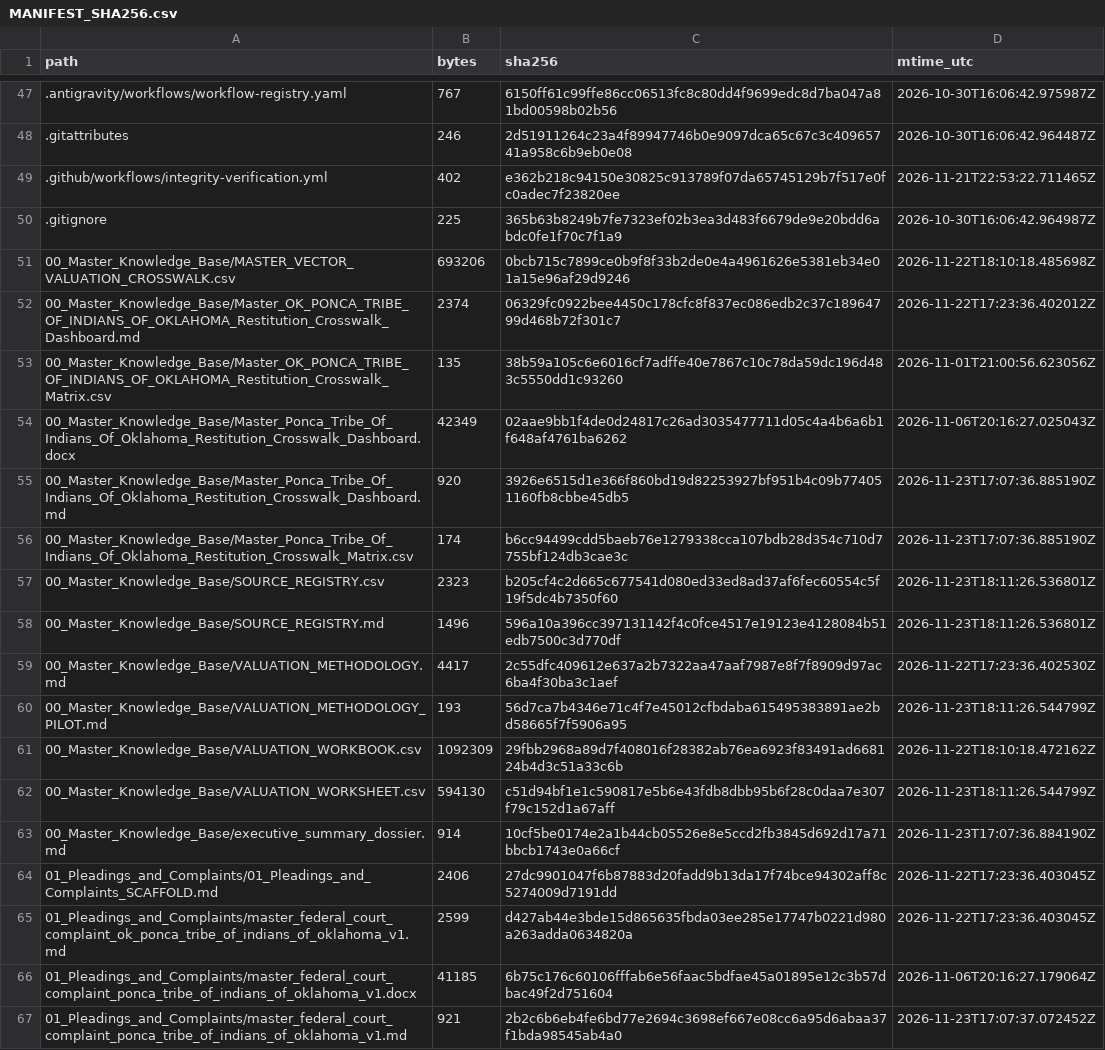
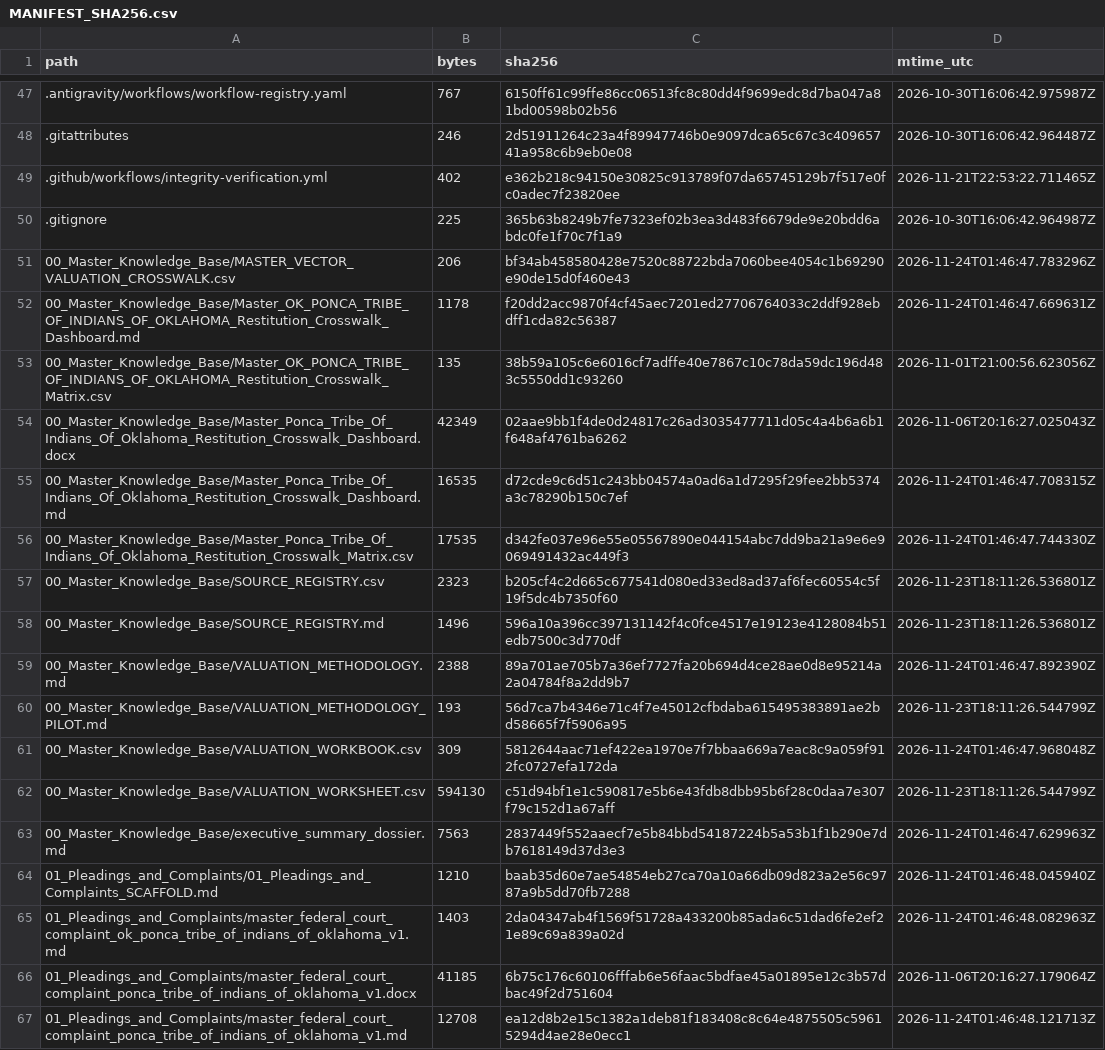
Before and after one commit to GlobalRestitutionAlliance/turtle-island-us-ok-ponca-tribe-of-indians-of-oklahoma-master-litigation, a CSV file: 99_Archives_and_Manifests/MANIFEST_SHA256.csv, drawn as a sheet; only a part is shown, gaps mark what is left out; the diff covers the shown part only.

```diff
--- a/99_Archives_and_Manifests/MANIFEST_SHA256.csv
+++ b/99_Archives_and_Manifests/MANIFEST_SHA256.csv
@@ -50,18 +50,18 @@ path,bytes,sha256,mtime_utc
 .gitignore,225,365b63b8249b7fe7323ef02b3ea3d483f6679de9e20bdd6abdc0fe1f70c7f1a9,2026-10-30T16:06:42.964987Z
-00_Master_Knowledge_Base/MASTER_VECTOR_VALUATION_CROSSWALK.csv,693206,0bcb715c7899ce0b9f8f33b2de0e4a4961626e5381eb34e01a15e96af29d9246,2026-11-22T18:10:18.485698Z
-00_Master_Knowledge_Base/Master_OK_PONCA_TRIBE_OF_INDIANS_OF_OKLAHOMA_Restitution_Crosswalk_Dashboard.md,2374,06329fc0922bee4450c178cfc8f837ec086edb2c37c18964799d468b72f301c7,2026-11-22T17:23:36.402012Z
+00_Master_Knowledge_Base/MASTER_VECTOR_VALUATION_CROSSWALK.csv,206,bf34ab458580428e7520c88722bda7060bee4054c1b69290e90de15d0f460e43,2026-11-24T01:46:47.783296Z
+00_Master_Knowledge_Base/Master_OK_PONCA_TRIBE_OF_INDIANS_OF_OKLAHOMA_Restitution_Crosswalk_Dashboard.md,1178,f20dd2acc9870f4cf45aec7201ed27706764033c2ddf928ebdff1cda82c56387,2026-11-24T01:46:47.669631Z
 00_Master_Knowledge_Base/Master_OK_PONCA_TRIBE_OF_INDIANS_OF_OKLAHOMA_Restitution_Crosswalk_Matrix.csv,135,38b59a105c6e6016cf7adffe40e7867c10c78da59dc196d483c5550dd1c93260,2026-11-01T21:00:56.623056Z
 00_Master_Knowledge_Base/Master_Ponca_Tribe_Of_Indians_Of_Oklahoma_Restitution_Crosswalk_Dashboard.docx,42349,02aae9bb1f4de0d24817c26ad3035477711d05c4a4b6a6b1f648af4761ba6262,2026-11-06T20:16:27.025043Z
-00_Master_Knowledge_Base/Master_Ponca_Tribe_Of_Indians_Of_Oklahoma_Restitution_Crosswalk_Dashboard.md,920,3926e6515d1e366f860bd19d82253927bf951b4c09b774051160fb8cbbe45db5,2026-11-23T17:07:36.885190Z
-00_Master_Knowledge_Base/Master_Ponca_Tribe_Of_Indians_Of_Oklahoma_Restitution_Crosswalk_Matrix.csv,174,b6cc94499cdd5baeb76e1279338cca107bdb28d354c710d7755bf124db3cae3c,2026-11-23T17:07:36.885190Z
+00_Master_Knowledge_Base/Master_Ponca_Tribe_Of_Indians_Of_Oklahoma_Restitution_Crosswalk_Dashboard.md,16535,d72cde9c6d51c243bb04574a0ad6a1d7295f29fee2bb5374a3c78290b150c7ef,2026-11-24T01:46:47.708315Z
+00_Master_Knowledge_Base/Master_Ponca_Tribe_Of_Indians_Of_Oklahoma_Restitution_Crosswalk_Matrix.csv,17535,d342fe037e96e55e05567890e044154abc7dd9ba21a9e6e9069491432ac449f3,2026-11-24T01:46:47.744330Z
 00_Master_Knowledge_Base/SOURCE_REGISTRY.csv,2323,b205cf4c2d665c677541d080ed33ed8ad37af6fec60554c5f19f5dc4b7350f60,2026-11-23T18:11:26.536801Z
 00_Master_Knowledge_Base/SOURCE_REGISTRY.md,1496,596a10a396cc397131142f4c0fce4517e19123e4128084b51edb7500c3d770df,2026-11-23T18:11:26.536801Z
-00_Master_Knowledge_Base/VALUATION_METHODOLOGY.md,4417,2c55dfc409612e637a2b7322aa47aaf7987e8f7f8909d97ac6ba4f30ba3c1aef,2026-11-22T17:23:36.402530Z
+00_Master_Knowledge_Base/VALUATION_METHODOLOGY.md,2388,89a701ae705b7a36ef7727fa20b694d4ce28ae0d8e95214a2a04784f8a2dd9b7,2026-11-24T01:46:47.892390Z
 00_Master_Knowledge_Base/VALUATION_METHODOLOGY_PILOT.md,193,56d7ca7b4346e71c4f7e45012cfbdaba615495383891ae2bd58665f7f5906a95,2026-11-23T18:11:26.544799Z
-00_Master_Knowledge_Base/VALUATION_WORKBOOK.csv,1092309,29fbb2968a89d7f408016f28382ab76ea6923f83491ad668124b4d3c51a33c6b,2026-11-22T18:10:18.472162Z
+00_Master_Knowledge_Base/VALUATION_WORKBOOK.csv,309,5812644aac71ef422ea1970e7f7bbaa669a7eac8c9a059f912fc0727efa172da,2026-11-24T01:46:47.968048Z
 00_Master_Knowledge_Base/VALUATION_WORKSHEET.csv,594130,c51d94bf1e1c590817e5b6e43fdb8dbb95b6f28c0daa7e307f79c152d1a67aff,2026-11-23T18:11:26.544799Z
-00_Master_Knowledge_Base/executive_summary_dossier.md,914,10cf5be0174e2a1b44cb05526e8e5ccd2fb3845d692d17a71bbcb1743e0a66cf,2026-11-23T17:07:36.884190Z
-01_Pleadings_and_Complaints/01_Pleadings_and_Complaints_SCAFFOLD.md,2406,27dc9901047f6b87883d20fadd9b13da17f74bce94302aff8c5274009d7191dd,2026-11-22T17:23:36.403045Z
-01_Pleadings_and_Complaints/master_federal_court_complaint_ok_ponca_tribe_of_indians_of_oklahoma_v1.md,2599,d427ab44e3bde15d865635fbda03ee285e17747b0221d980a263adda0634820a,2026-11-22T17:23:36.403045Z
+00_Master_Knowledge_Base/executive_summary_dossier.md,7563,2837449f552aaecf7e5b84bbd54187224b5a53b1f1b290e7db7618149d37d3e3,2026-11-24T01:46:47.629963Z
+01_Pleadings_and_Complaints/01_Pleadings_and_Complaints_SCAFFOLD.md,1210,baab35d60e7ae54854eb27ca70a10a66db09d823a2e56c9787a9b5dd70fb7288,2026-11-24T01:46:48.045940Z
+01_Pleadings_and_Complaints/master_federal_court_complaint_ok_ponca_tribe_of_indians_of_oklahoma_v1.md,1403,2da04347ab4f1569f51728a433200b85ada6c51dad6fe2ef21e89c69a839a02d,2026-11-24T01:46:48.082963Z
 01_Pleadings_and_Complaints/master_federal_court_complaint_ponca_tribe_of_indians_of_oklahoma_v1.docx,41185,6b75c176c60106fffab6e56faac5bdfae45a01895e12c3b57dbac49f2d751604,2026-11-06T20:16:27.179064Z
-01_Pleadings_and_Complaints/master_federal_court_complaint_ponca_tribe_of_indians_of_oklahoma_v1.md,921,2b2c6b6eb4fe6bd77e2694c3698ef667e08cc6a95d6abaa37f1bda98545ab4a0,2026-11-23T17:07:37.072452Z
+01_Pleadings_and_Complaints/master_federal_court_complaint_ponca_tribe_of_indians_of_oklahoma_v1.md,12708,ea12d8b2e15c1382a1deb81f183408c8c64e4875505c59615294d4ae28e0ecc1,2026-11-24T01:46:48.121713Z
```
Also changed, not shown: 80 edited cells elsewhere in this file, 37 other files.
